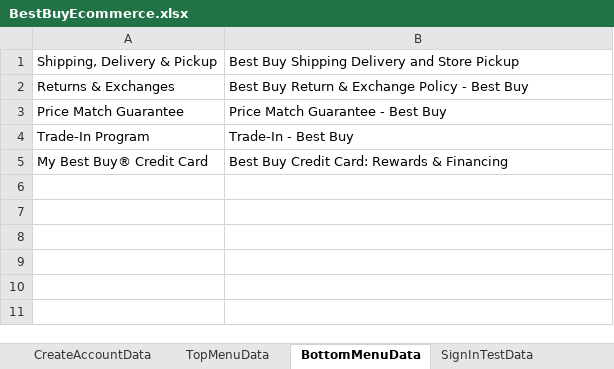
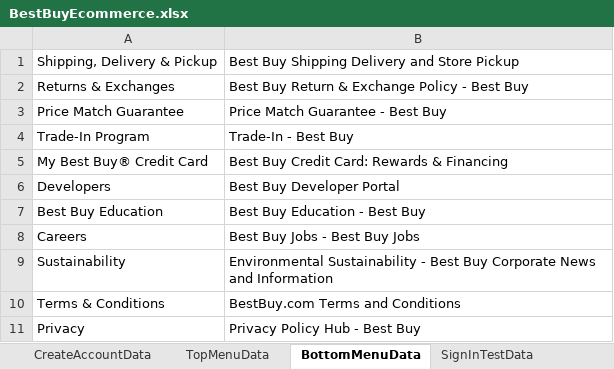
Before and after one commit to naveenraj129/BestBuyEcommerce, an Excel workbook: target/test-classes/BestBuyEcommerce.xlsx, sheet BottomMenuData, drawn as a sheet; values as stored, in another font and other column widths than the file's, no borders; the diff names each change by its address in the sheet, - before the commit and + after, or states it on an @@ line.

```diff
--- a/target/test-classes/BestBuyEcommerce.xlsx (sheet BottomMenuData)
+++ b/target/test-classes/BestBuyEcommerce.xlsx (sheet BottomMenuData)
+row 6: Developers | Best Buy Developer Portal
+row 7: Best Buy Education | Best Buy Education - Best Buy
+row 8: Careers | Best Buy Jobs - Best Buy Jobs
+row 9: Sustainability | Environmental Sustainability - Best Buy Corporate News and Information
+row 10: Terms & Conditions | BestBuy.com Terms and Conditions
+row 11: Privacy | Privacy Policy Hub - Best Buy
```
Also changed, not shown: 24 other files.
